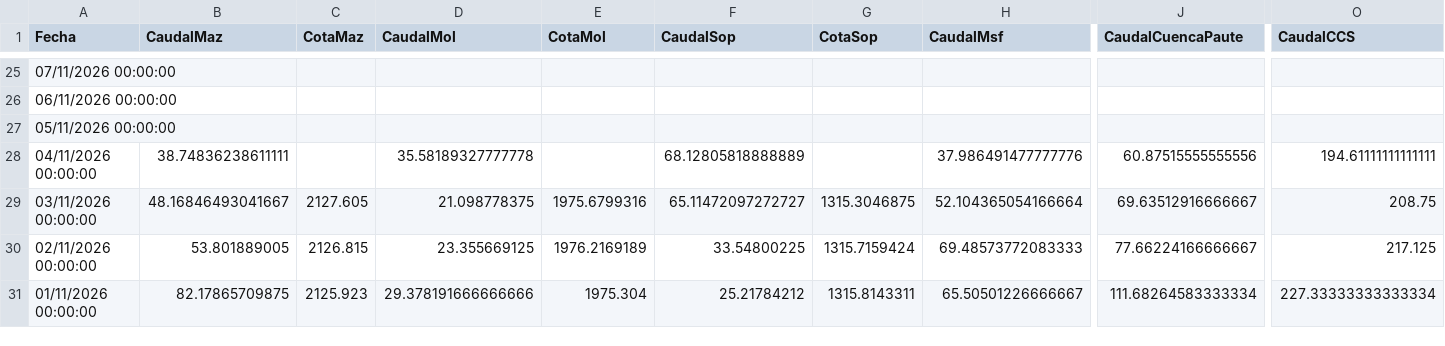
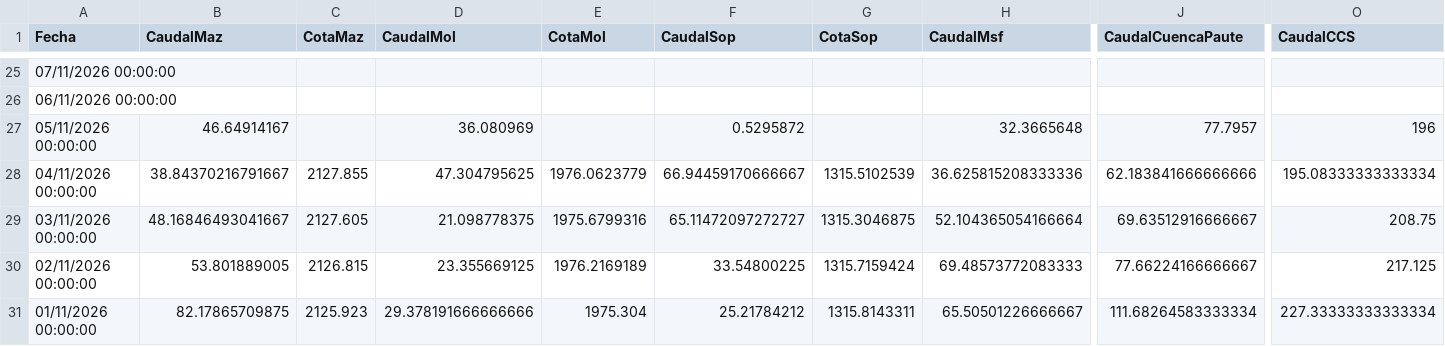
Before and after one commit to davidmunoz-create/hidroelectricasecuador, a CSV file: data/hidrologia-mensual.csv, drawn as a sheet; only a part is shown, gaps mark what is left out; the diff covers the shown part only; the diff names each change by its address in the sheet, - before the commit and + after, or states it on an @@ line.

```diff
--- a/data/hidrologia-mensual.csv
+++ b/data/hidrologia-mensual.csv
-B27 (CaudalMaz): (empty)
+B27 (CaudalMaz): 46.64914167
-D27 (CaudalMol): (empty)
+D27 (CaudalMol): 36.080969
-F27 (CaudalSop): (empty)
+F27 (CaudalSop): 0.5295872
-H27 (CaudalMsf): (empty)
+H27 (CaudalMsf): 32.3665648
-J27 (CaudalCuencaPaute): (empty)
+J27 (CaudalCuencaPaute): 77.7957
-O27 (CaudalCCS): (empty)
+O27 (CaudalCCS): 196
-B28 (CaudalMaz): 38.74836238611111
+B28 (CaudalMaz): 38.84370216791667
-C28 (CotaMaz): (empty)
+C28 (CotaMaz): 2127.855
-D28 (CaudalMol): 35.58189327777778
+D28 (CaudalMol): 47.304795625
-E28 (CotaMol): (empty)
+E28 (CotaMol): 1976.0623779
-F28 (CaudalSop): 68.12805818888889
+F28 (CaudalSop): 66.94459170666667
-G28 (CotaSop): (empty)
+G28 (CotaSop): 1315.5102539
-H28 (CaudalMsf): 37.986491477777776
+H28 (CaudalMsf): 36.625815208333336
-J28 (CaudalCuencaPaute): 60.87515555555556
+J28 (CaudalCuencaPaute): 62.183841666666666
-O28 (CaudalCCS): 194.61111111111111
+O28 (CaudalCCS): 195.08333333333334
```
Also changed, not shown: 5 edited cells elsewhere in this file, data/hidrologia-diario.csv, data/produccion-diario.csv, 1 other file.
